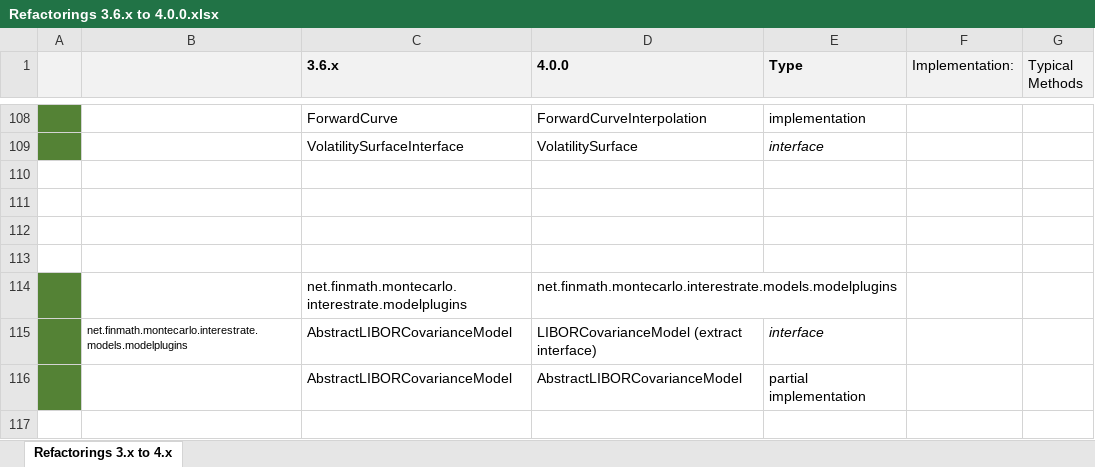
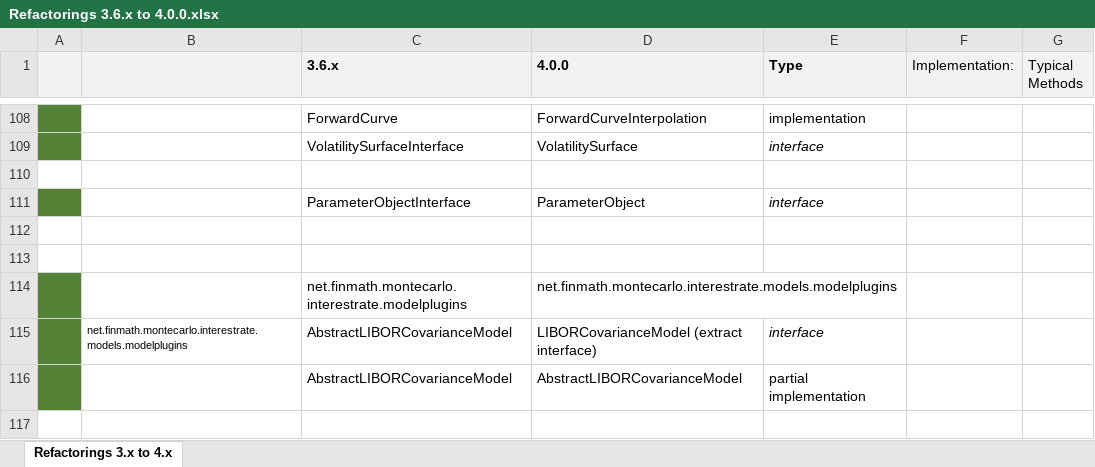
Before and after one commit to finmath/finmath-lib, an Excel workbook: doc/refactoring-3.6.x-to-4.0.0/Refactorings 3.6.x to 4.0.0.xlsx, sheet Refactorings 3.x to 4.x, drawn as a sheet; only a part is shown, gaps mark what is left out; values as stored, in another font and other column widths than the file's, no borders; the diff names each change by its address in the sheet, - before the commit and + after, or states it on an @@ line.

Commit message:
Added additional refactorings for ParameterObject(Interface).

```diff
--- a/doc/refactoring-3.6.x-to-4.0.0/Refactorings 3.6.x to 4.0.0.xlsx (sheet Refactorings 3.x to 4.x)
+++ b/doc/refactoring-3.6.x-to-4.0.0/Refactorings 3.6.x to 4.0.0.xlsx (sheet Refactorings 3.x to 4.x)
-A111 fill: none
+A111 fill: #548235
-row 111: (empty)
+row 111:  |  | ParameterObjectInterface | ParameterObject | interface
```
